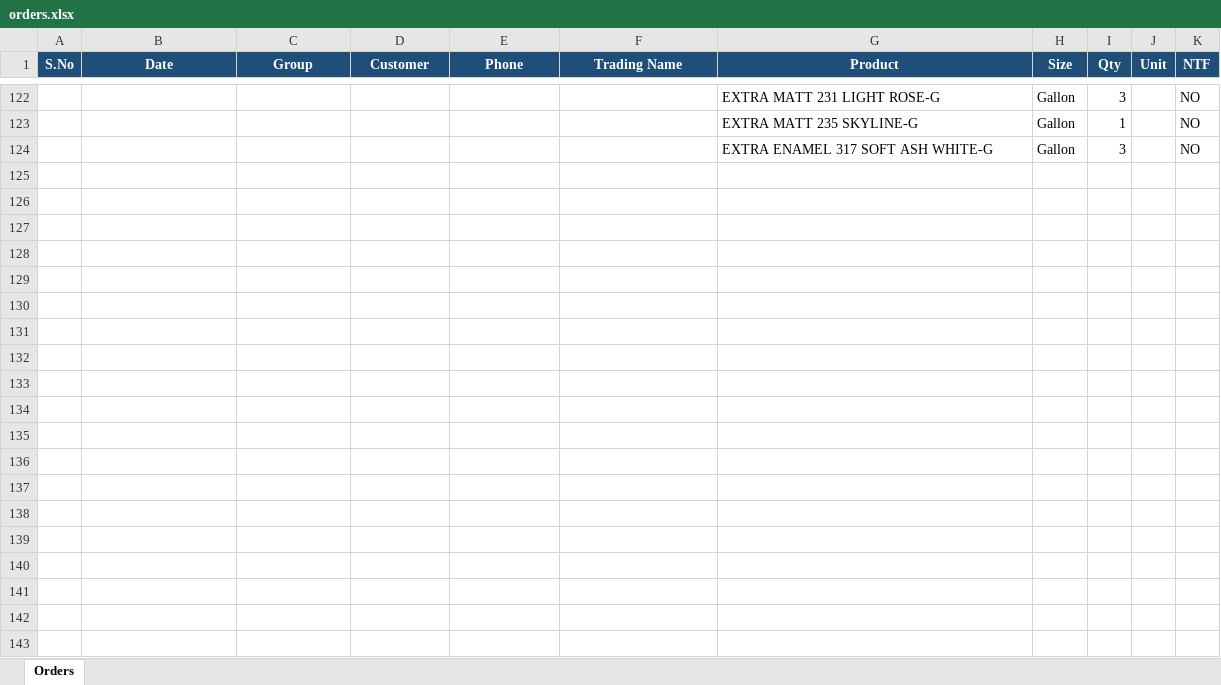
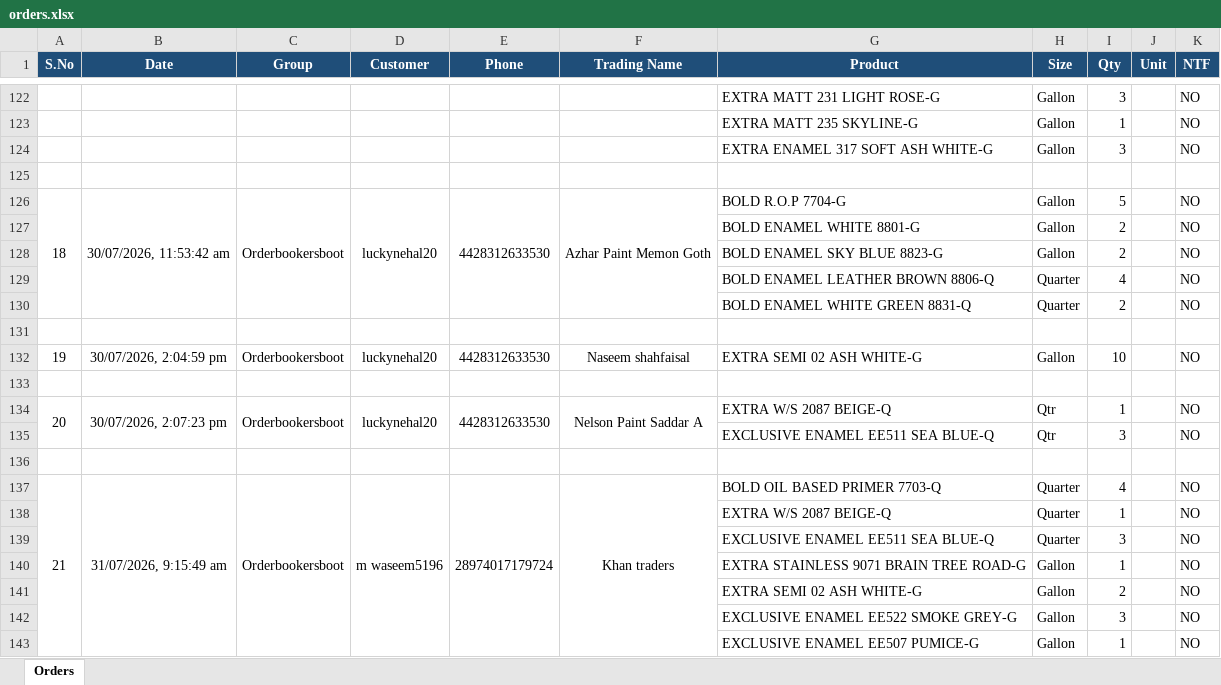
Before and after one commit to Mwaseem5653/AI-ordercollection-boat, an Excel workbook: orders.xlsx, sheet Orders, drawn as a sheet; only a part is shown, gaps mark what is left out; values as stored, in another font and other column widths than the file's, no borders; the diff covers the shown part only; the diff names each change by its address in the sheet, - before the commit and + after, or states it on an @@ line.

```diff
--- a/orders.xlsx (sheet Orders)
+++ b/orders.xlsx (sheet Orders)
+row 125: (empty)
+row 126: 18 | 30/07/2026, 11:53:42 am | Orderbookersboot | luckynehal20 | 4428312633530 | Azhar Paint Memon Goth | BOLD R.O.P 7704-G | Gallon | 5 |  | NO
+row 127:  |  |  |  |  |  | BOLD ENAMEL WHITE 8801-G | Gallon | 2 |  | NO
+row 128:  |  |  |  |  |  | BOLD ENAMEL SKY BLUE 8823-G | Gallon | 2 |  | NO
+row 129:  |  |  |  |  |  | BOLD ENAMEL LEATHER BROWN 8806-Q | Quarter | 4 |  | NO
+row 130:  |  |  |  |  |  | BOLD ENAMEL WHITE GREEN 8831-Q | Quarter | 2 |  | NO
+row 131: (empty)
+row 132: 19 | 30/07/2026, 2:04:59 pm | Orderbookersboot | luckynehal20 | 4428312633530 | Naseem shahfaisal | EXTRA SEMI 02 ASH WHITE-G | Gallon | 10 |  | NO
+row 133: (empty)
+row 134: 20 | 30/07/2026, 2:07:23 pm | Orderbookersboot | luckynehal20 | 4428312633530 | Nelson Paint Saddar A | EXTRA W/S 2087 BEIGE-Q | Qtr | 1 |  | NO
+row 135:  |  |  |  |  |  | EXCLUSIVE ENAMEL EE511 SEA BLUE-Q | Qtr | 3 |  | NO
+row 136: (empty)
+row 137: 21 | 31/07/2026, 9:15:49 am | Orderbookersboot | m waseem5196 | 28974017179724 | Khan traders | BOLD OIL BASED PRIMER 7703-Q | Quarter | 4 |  | NO
+row 138:  |  |  |  |  |  | EXTRA W/S 2087 BEIGE-Q | Quarter | 1 |  | NO
+row 139:  |  |  |  |  |  | EXCLUSIVE ENAMEL EE511 SEA BLUE-Q | Quarter | 3 |  | NO
+row 140:  |  |  |  |  |  | EXTRA STAINLESS 9071 BRAIN TREE ROAD-G | Gallon | 1 |  | NO
+row 141:  |  |  |  |  |  | EXTRA SEMI 02 ASH WHITE-G | Gallon | 2 |  | NO
+row 142:  |  |  |  |  |  | EXCLUSIVE ENAMEL EE522 SMOKE GREY-G | Gallon | 3 |  | NO
+row 143:  |  |  |  |  |  | EXCLUSIVE ENAMEL EE507 PUMICE-G | Gallon | 1 |  | NO
```
Also changed, not shown: 337 added rows elsewhere in this sheet, 2 other files.
